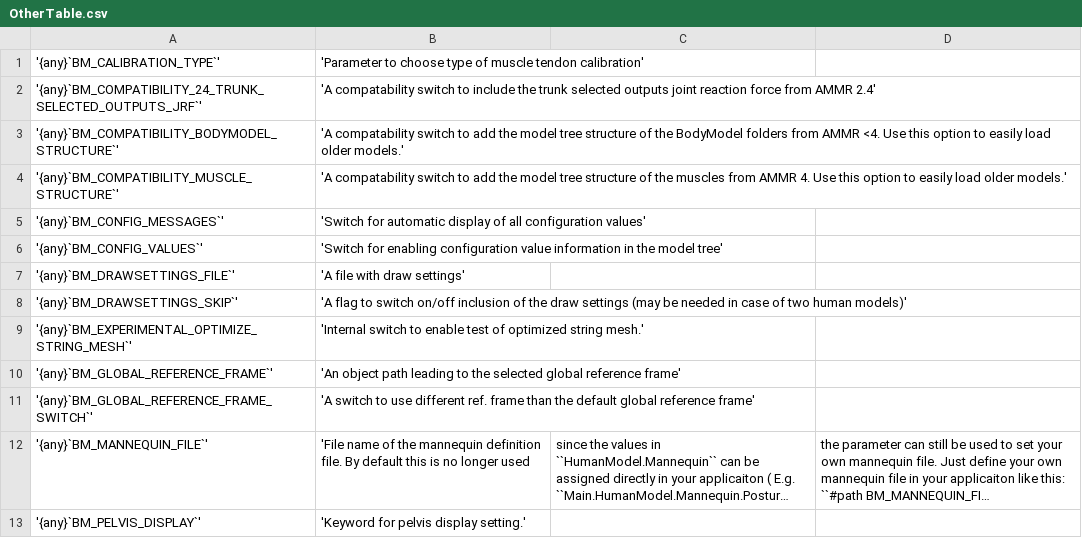
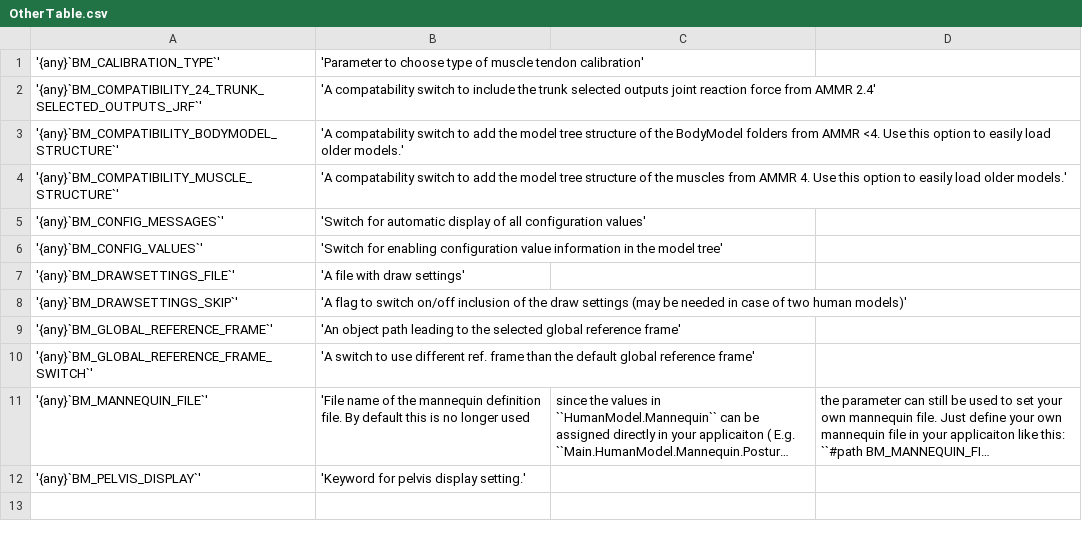
Before and after one commit to AnyBody/AMMR4-Beta, a CSV file: Docs/bm_config/OtherTable.csv, drawn as a sheet; long unchanged cells end in ….

Commit message:
remove BM_EXPERIMENTAL_OPTIMIZE_STRING_MESH

```diff
--- a/Docs/bm_config/OtherTable.csv
+++ b/Docs/bm_config/OtherTable.csv
@@ -8,3 +8,2 @@
 '{any}`BM_DRAWSETTINGS_SKIP`', 'A flag to switch on/off inclusion of the draw settings (may be needed in case of two human models)'
-'{any}`BM_EXPERIMENTAL_OPTIMIZE_STRING_MESH`', 'Internal switch to enable test of optimized string mesh.'
 '{any}`BM_GLOBAL_REFERENCE_FRAME`', 'An object path leading to the selected global reference frame'
```
Also changed, not shown: 9 other files.
